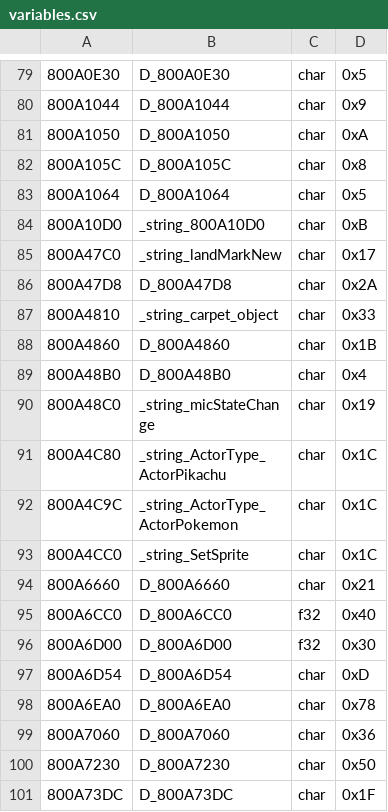
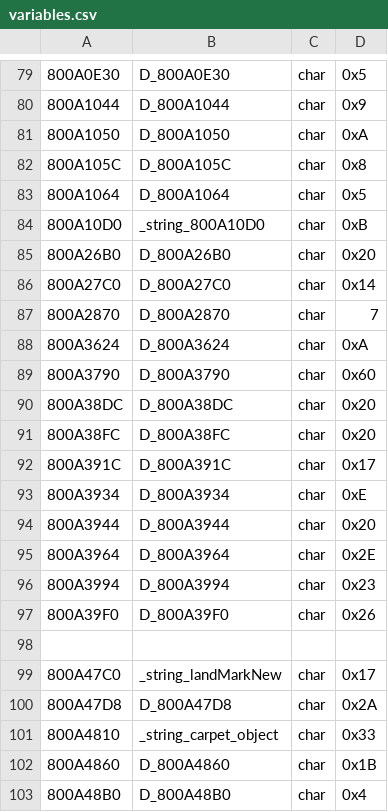
Before and after one commit to Decompollaborate/hypdisasm, a CSV file: ver/us/tables/variables.csv, drawn as a sheet; only a part is shown, gaps mark what is left out; the shorter side is filled out with more unchanged rows; the diff names each change by its address in the sheet, - before the commit and + after, or states it on an @@ line.

```diff
--- a/ver/us/tables/variables.csv
+++ b/ver/us/tables/variables.csv
+row 85: 800A26B0 | D_800A26B0 | char | 0x20
+row 86: 800A27C0 | D_800A27C0 | char | 0x14
+row 87: 800A2870 | D_800A2870 | char | 7
+row 88: 800A3624 | D_800A3624 | char | 0xA
+row 89: 800A3790 | D_800A3790 | char | 0x60
+row 90: 800A38DC | D_800A38DC | char | 0x20
+row 91: 800A38FC | D_800A38FC | char | 0x20
+row 92: 800A391C | D_800A391C | char | 0x17
+row 93: 800A3934 | D_800A3934 | char | 0xE
+row 94: 800A3944 | D_800A3944 | char | 0x20
+row 95: 800A3964 | D_800A3964 | char | 0x2E
+row 96: 800A3994 | D_800A3994 | char | 0x23
+row 97: 800A39F0 | D_800A39F0 | char | 0x26
+row 98: (empty)
```
Also changed, not shown: 2 other files.
